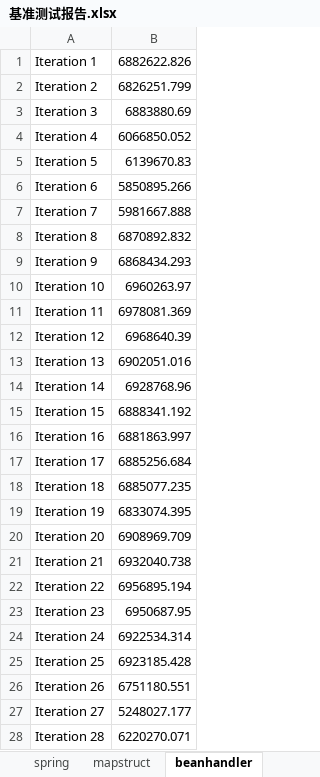
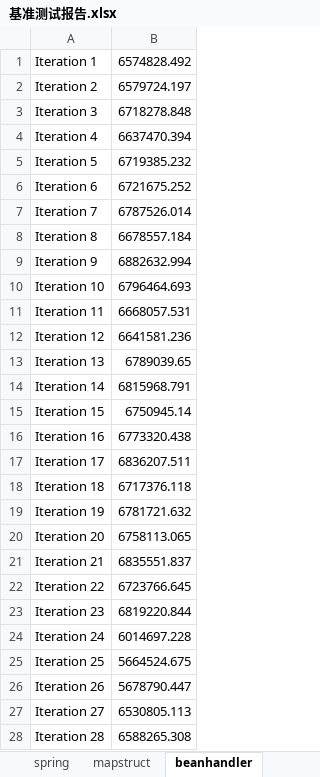
Before and after one commit to meditator-wen/bean-transform-tool, an Excel workbook: bean-transform-tool/doc/基准测试报告.xlsx, sheet beanhandler, drawn as a sheet; only a part is shown; values as stored, in another font and other column widths than the file's, no borders; the diff covers the shown part only; the diff names each change by its address in the sheet, - before the commit and + after, or states it on an @@ line.

```diff
--- a/bean-transform-tool/doc/基准测试报告.xlsx (sheet beanhandler)
+++ b/bean-transform-tool/doc/基准测试报告.xlsx (sheet beanhandler)
-B1: 6882622.826
+B1: 6574828.492
-B2: 6826251.799
+B2: 6579724.197
-B3: 6883880.69
+B3: 6718278.848
-B4: 6066850.052
+B4: 6637470.394
-B5: 6139670.83
+B5: 6719385.232
-B6: 5850895.266
+B6: 6721675.252
-B7: 5981667.888
+B7: 6787526.014
-B8: 6870892.832
+B8: 6678557.184
-B9: 6868434.293
+B9: 6882632.994
-B10: 6960263.97
+B10: 6796464.693
-B11: 6978081.369
+B11: 6668057.531
-B12: 6968640.39
+B12: 6641581.236
-B13: 6902051.016
+B13: 6789039.65
-B14: 6928768.96
+B14: 6815968.791
-B15: 6888341.192
+B15: 6750945.14
-B16: 6881863.997
+B16: 6773320.438
-B17: 6885256.684
+B17: 6836207.511
-B18: 6885077.235
+B18: 6717376.118
-B19: 6833074.395
+B19: 6781721.632
-B20: 6908969.709
+B20: 6758113.065
-B21: 6932040.738
+B21: 6835551.837
-B22: 6956895.194
+B22: 6723766.645
-B23: 6950687.95
+B23: 6819220.844
-B24: 6922534.314
+B24: 6014697.228
-B25: 6923185.428
+B25: 5664524.675
-B26: 6751180.551
+B26: 5678790.447
-B27: 5248027.177
+B27: 6530805.113
-B28: 6220270.071
+B28: 6588265.308
```
Also changed, not shown: 50 added rows and 22 edited cells elsewhere in this sheet, sheet 汇总, sheet mapstruct, sheet manual, sheet spring, other sheet tabs, charts or pictures, 20 other files.
